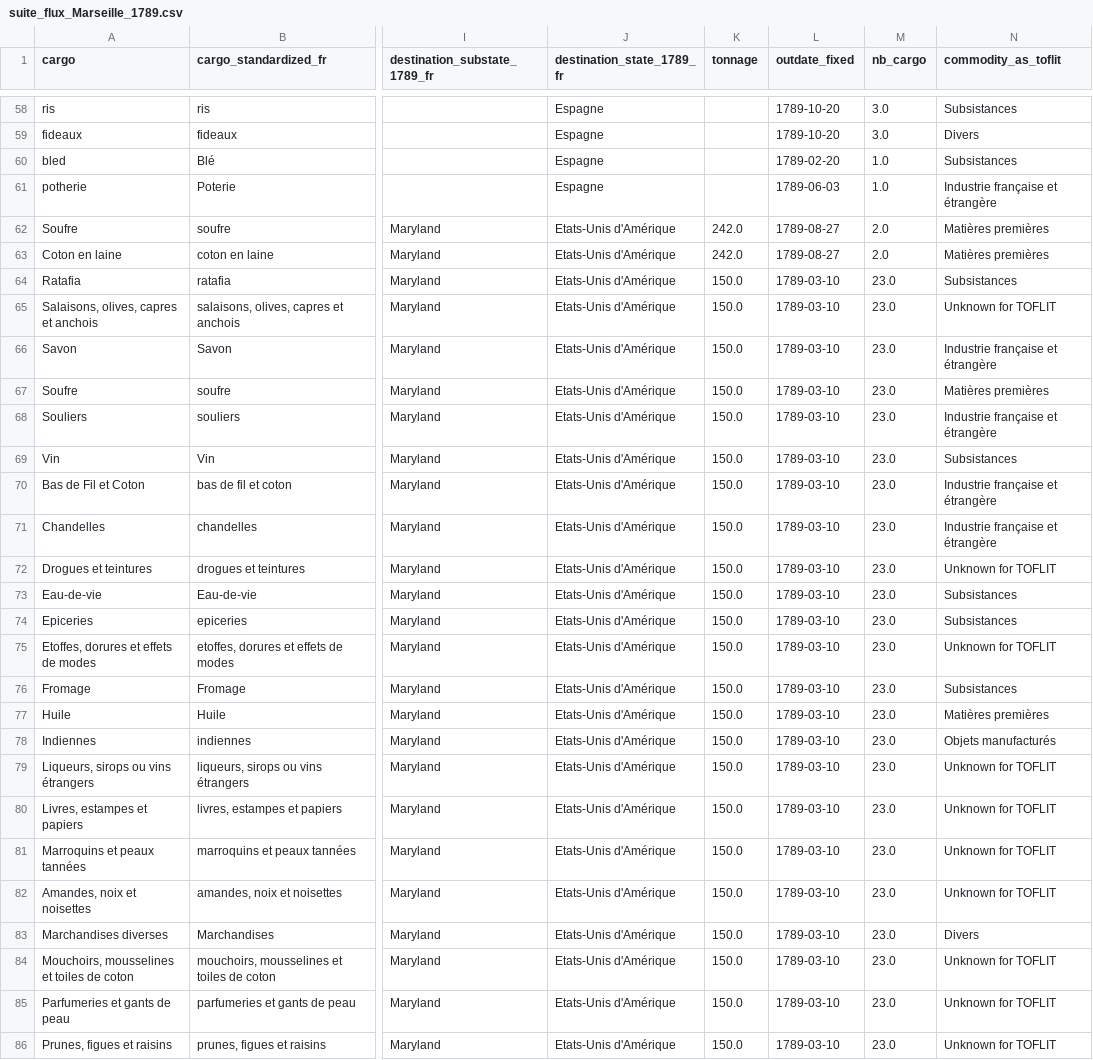
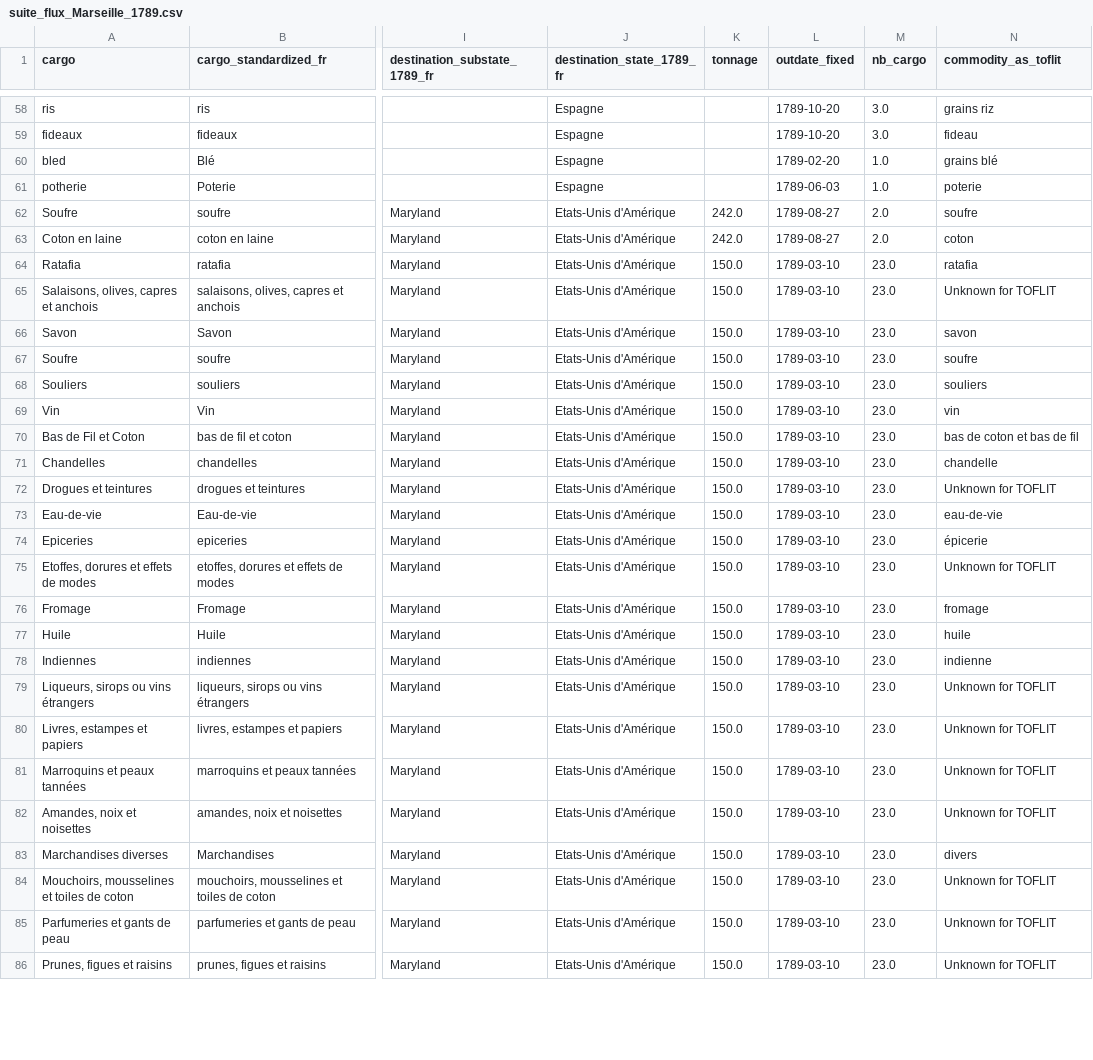
Before and after one commit to medialab/portic-datasprint-2022, a CSV file: productions/module_12/suite_flux_Marseille_1789.csv, drawn as a sheet; only a part is shown, gaps mark what is left out; the diff covers the shown part only; the diff names each change by its address in the sheet, - before the commit and + after, or states it on an @@ line.

```diff
--- a/productions/module_12/suite_flux_Marseille_1789.csv
+++ b/productions/module_12/suite_flux_Marseille_1789.csv
-N58 (commodity_as_toflit): Subsistances
+N58 (commodity_as_toflit): grains riz
-N59 (commodity_as_toflit): Divers
+N59 (commodity_as_toflit): fideau
-N60 (commodity_as_toflit): Subsistances
+N60 (commodity_as_toflit): grains blé
-N61 (commodity_as_toflit): Industrie française et étrangère
+N61 (commodity_as_toflit): poterie
-N62 (commodity_as_toflit): Matières premières
+N62 (commodity_as_toflit): soufre
-N63 (commodity_as_toflit): Matières premières
+N63 (commodity_as_toflit): coton
-N64 (commodity_as_toflit): Subsistances
+N64 (commodity_as_toflit): ratafia
-N66 (commodity_as_toflit): Industrie française et étrangère
+N66 (commodity_as_toflit): savon
-N67 (commodity_as_toflit): Matières premières
+N67 (commodity_as_toflit): soufre
-N68 (commodity_as_toflit): Industrie française et étrangère
+N68 (commodity_as_toflit): souliers
-N69 (commodity_as_toflit): Subsistances
+N69 (commodity_as_toflit): vin
-N70 (commodity_as_toflit): Industrie française et étrangère
+N70 (commodity_as_toflit): bas de coton et bas de fil
-N71 (commodity_as_toflit): Industrie française et étrangère
+N71 (commodity_as_toflit): chandelle
-N73 (commodity_as_toflit): Subsistances
+N73 (commodity_as_toflit): eau-de-vie
-N74 (commodity_as_toflit): Subsistances
+N74 (commodity_as_toflit): épicerie
-N76 (commodity_as_toflit): Subsistances
+N76 (commodity_as_toflit): fromage
-N77 (commodity_as_toflit): Matières premières
+N77 (commodity_as_toflit): huile
-N78 (commodity_as_toflit): Objets manufacturés
+N78 (commodity_as_toflit): indienne
-N83 (commodity_as_toflit): Divers
+N83 (commodity_as_toflit): divers
```
Also changed, not shown: 132 edited cells elsewhere in this file, productions/module_12/suite_export_dunkerque_1789_par_pays_par_produits.csv, productions/module_12/suite_export_marseille_1789_par_pays_par_produits.csv, 4 other files.
